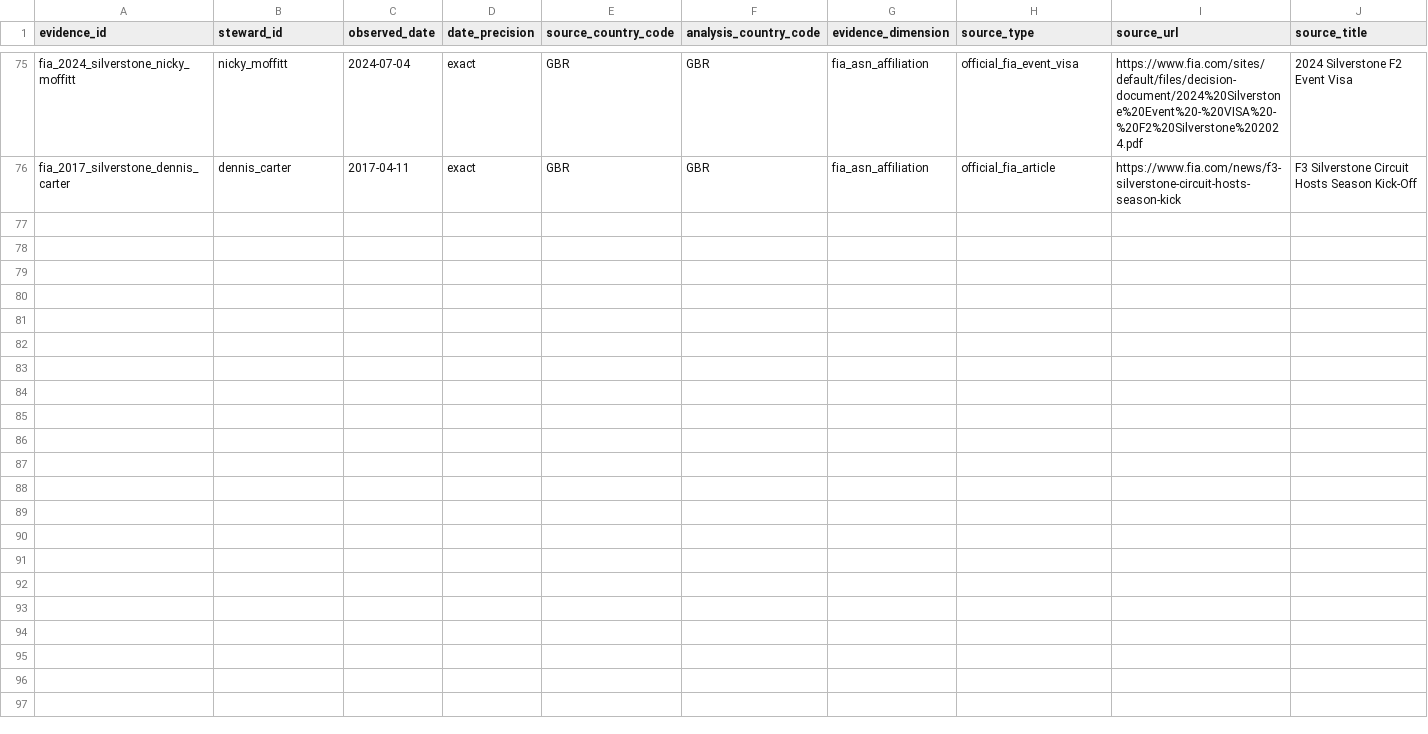
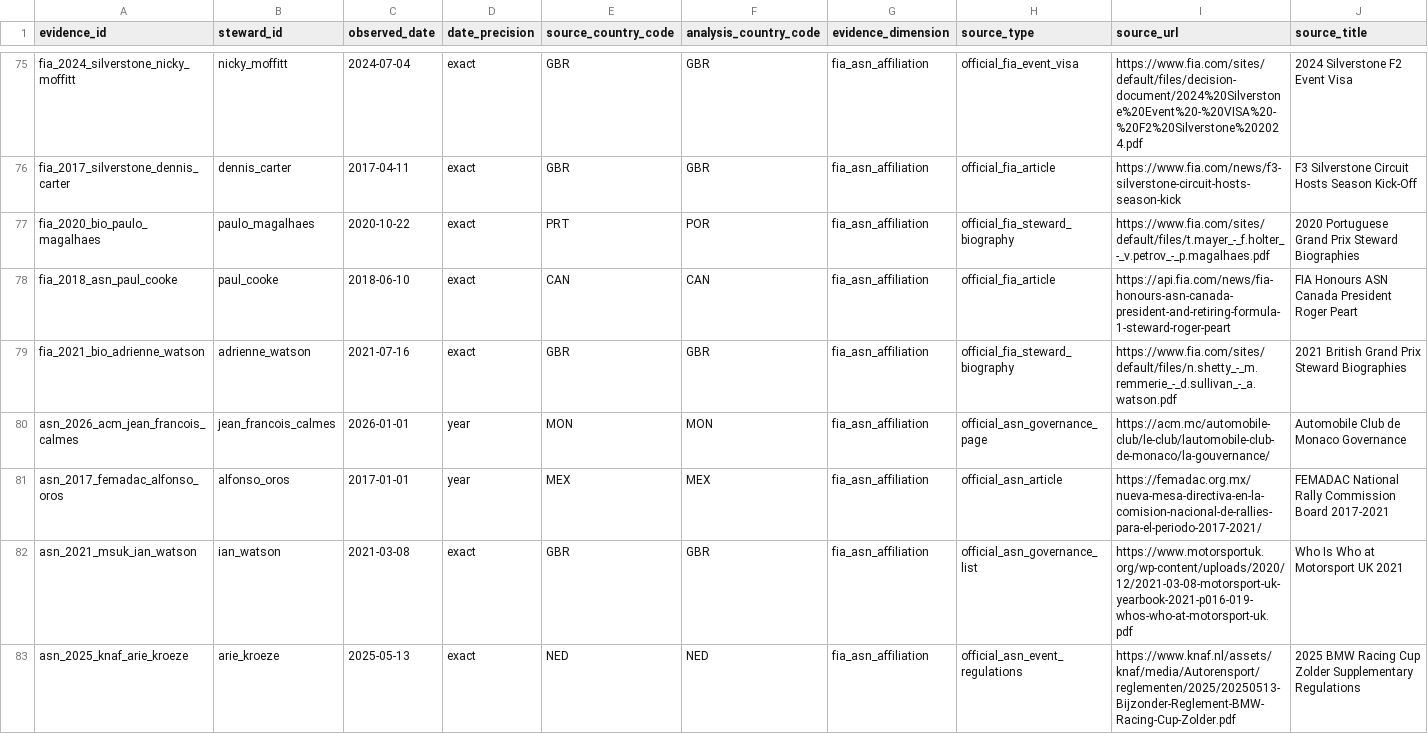
Before and after one commit to brianbzeng/f1-stewarding-analysis, a CSV file: config/steward_country_evidence.csv, drawn as a sheet; only a part is shown, gaps mark what is left out; rows hold the shown columns only; the diff covers the shown part only; the diff names each change by its address in the sheet, - before the commit and + after, or states it on an @@ line.

Commit message:
Resolve steward country evidence worklist

```diff
--- a/config/steward_country_evidence.csv
+++ b/config/steward_country_evidence.csv
+row 77: fia_2020_bio_paulo_magalhaes | paulo_magalhaes | 2020-10-22 | exact | PRT | POR | fia_asn_affiliation | official_fia_steward_biography | https://www.fia.com/sites/default/files/t.mayer_-_f.holter_-_v.petrov_-_p.magalhaes.pdf | 2020 Portuguese Grand Prix Steward Biographies
+row 78: fia_2018_asn_paul_cooke | paul_cooke | 2018-06-10 | exact | CAN | CAN | fia_asn_affiliation | official_fia_article | https://api.fia.com/news/fia-honours-asn-canada-president-and-retiring-formula-1-steward-roger-peart | FIA Honours ASN Canada President Roger Peart
+row 79: fia_2021_bio_adrienne_watson | adrienne_watson | 2021-07-16 | exact | GBR | GBR | fia_asn_affiliation | official_fia_steward_biography | https://www.fia.com/sites/default/files/n.shetty_-_m.remmerie_-_d.sullivan_-_a.watson.pdf | 2021 British Grand Prix Steward Biographies
+row 80: asn_2026_acm_jean_francois_calmes | jean_francois_calmes | 2026-01-01 | year | MON | MON | fia_asn_affiliation | official_asn_governance_page | https://acm.mc/automobile-club/le-club/lautomobile-club-de-monaco/la-gouvernance/ | Automobile Club de Monaco Governance
+row 81: asn_2017_femadac_alfonso_oros | alfonso_oros | 2017-01-01 | year | MEX | MEX | fia_asn_affiliation | official_asn_article | https://femadac.org.mx/nueva-mesa-directiva-en-la-comision-nacional-de-rallies-para-el-periodo-2017-2021/ | FEMADAC National Rally Commission Board 2017-2021
+row 82: asn_2021_msuk_ian_watson | ian_watson | 2021-03-08 | exact | GBR | GBR | fia_asn_affiliation | official_asn_governance_list | https://www.motorsportuk.org/wp-content/uploads/2020/12/2021-03-08-motorsport-uk-yearbook-2021-p016-019-whos-who-at-motorsport-uk.pdf | Who Is Who at Motorsport UK 2021
+row 83: asn_2025_knaf_arie_kroeze | arie_kroeze | 2025-05-13 | exact | NED | NED | fia_asn_affiliation | official_asn_event_regulations | https://www.knaf.nl/assets/knaf/media/Autorensport/reglementen/2025/20250513-Bijzonder-Reglement-BMW-Racing-Cup-Zolder.pdf | 2025 BMW Racing Cup Zolder Supplementary Regulations
```
Also changed, not shown: 6 added rows elsewhere in this file, 3 other files.
